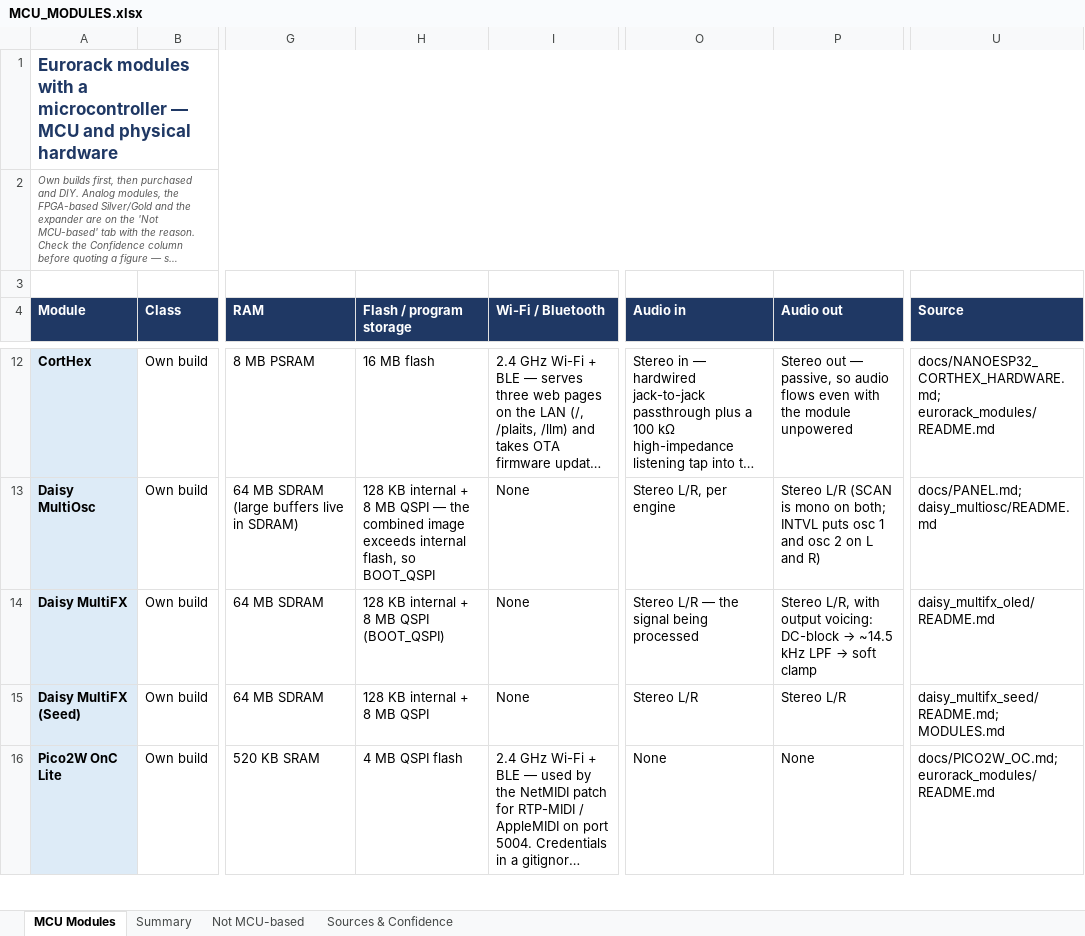
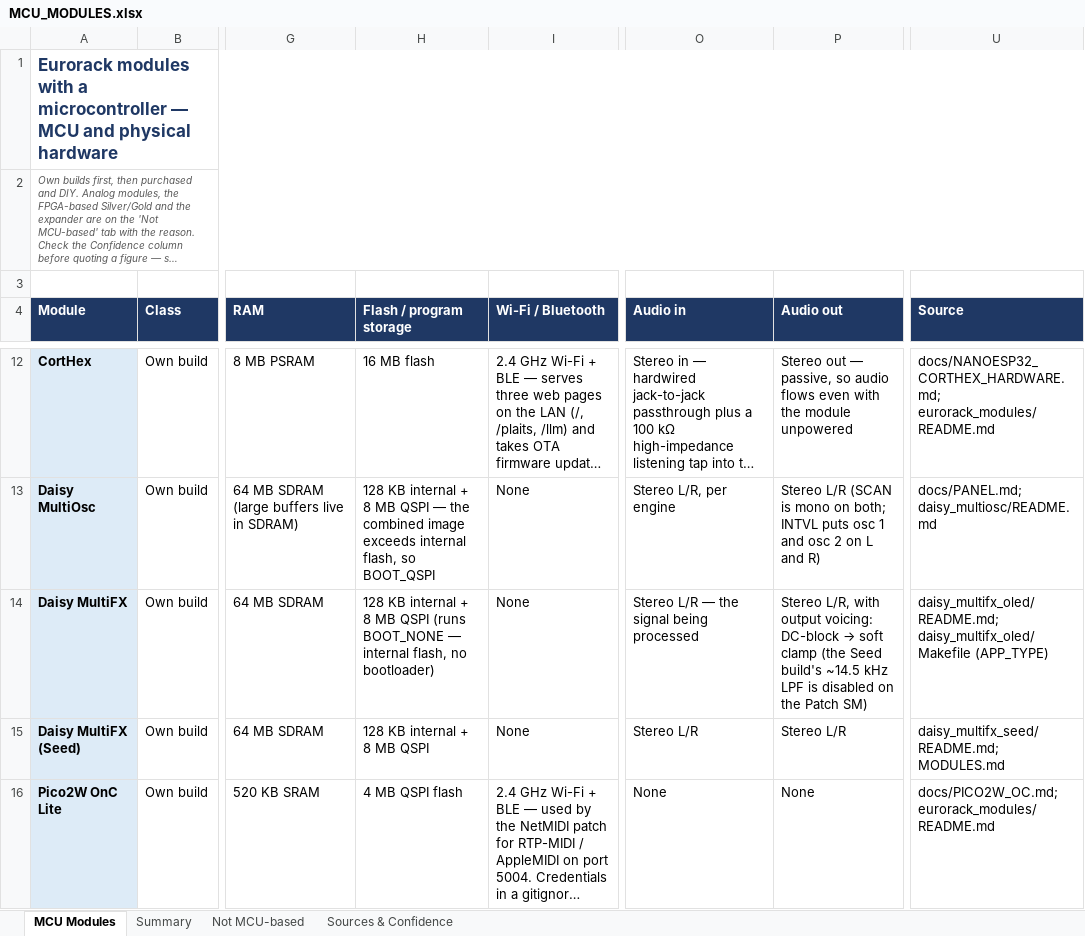
Before and after one commit to Eight4aWish/eight4awish, an Excel workbook: MCU_MODULES.xlsx, sheet MCU Modules, drawn as a sheet; only a part is shown, gaps mark what is left out; long unchanged cells end in …; values as stored, in another font and other column widths than the file's, no borders; the diff covers the shown part only; the diff names each change by its address in the sheet, - before the commit and + after, or states it on an @@ line.

```diff
--- a/MCU_MODULES.xlsx (sheet MCU Modules)
+++ b/MCU_MODULES.xlsx (sheet MCU Modules)
-H14 (Flash / program storage): …MB QSPI (BOOT_QSPI)
+H14 (Flash / program storage): …MB QSPI (runs BOOT_NONE — internal flash, no bootloader)
@@ P14 (Audio out): …DC-block → ~14.5 kHz LPF → soft clamp → …DC-block → soft clamp (the Seed build's ~14.5 kHz LPF is disabled on the Patch SM) @@
-U14 (Source): daisy_multifx_oled/README.md
+U14 (Source): daisy_multifx_oled/README.md; daisy_multifx_oled/Makefile (APP_TYPE)
```
Also changed, not shown: 9 edited cells elsewhere in this sheet, 1 other file.
